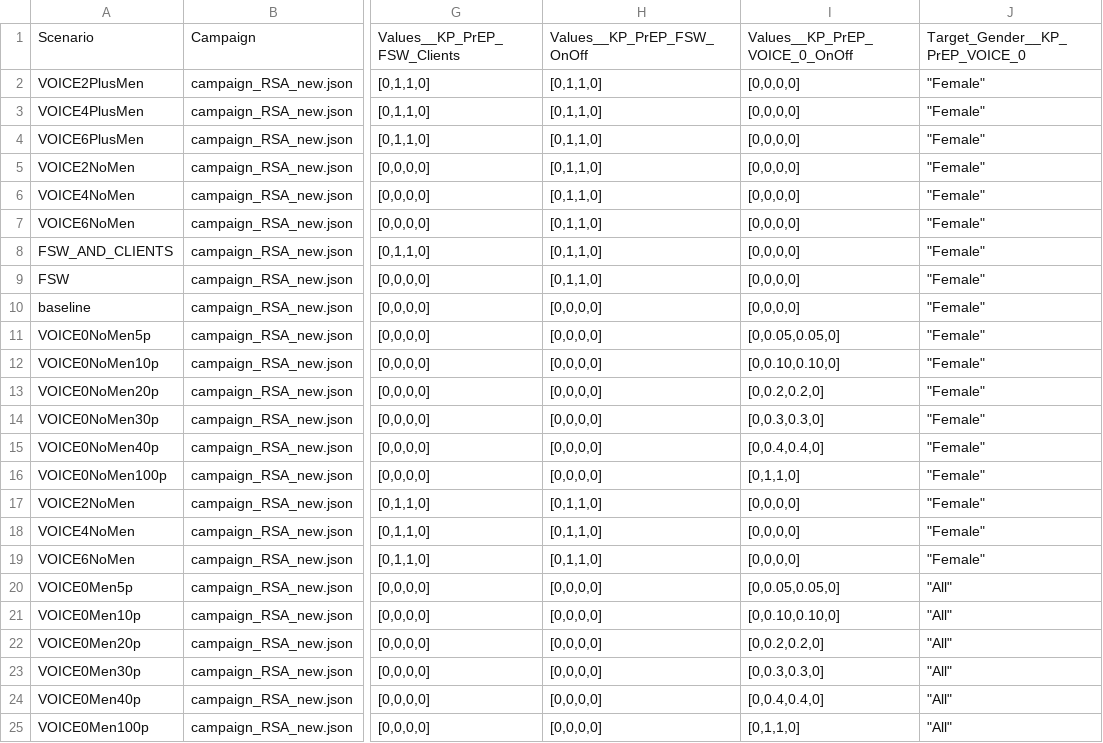
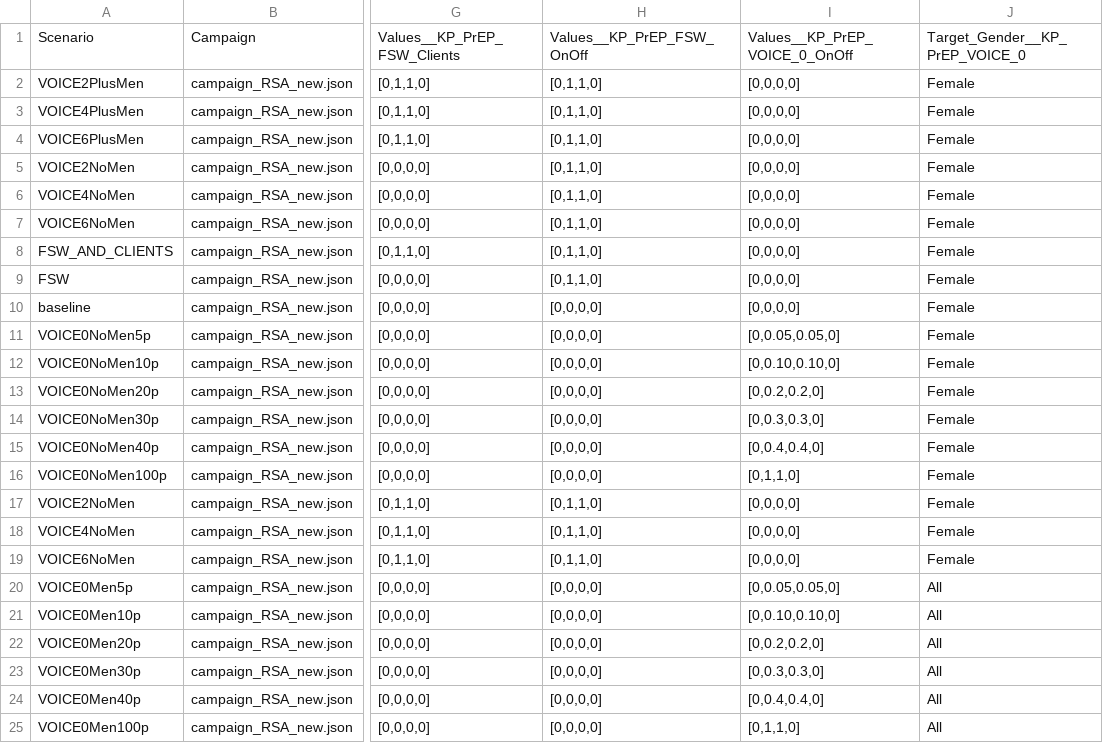
Before and after one commit to BershteynLab/EMOD_SouthAfrica_LEN, a CSV file: scenarios.csv, drawn as a sheet; only a part is shown, gaps mark what is left out; the diff names each change by its address in the sheet, - before the commit and + after, or states it on an @@ line.

Commit message:
auto commit for run 2023_06_19_17_25

```diff
--- a/scenarios.csv
+++ b/scenarios.csv
-J2:J19: "Female"
+J2:J19: Female
-J20:J25: "All"
+J20:J25: All
```
